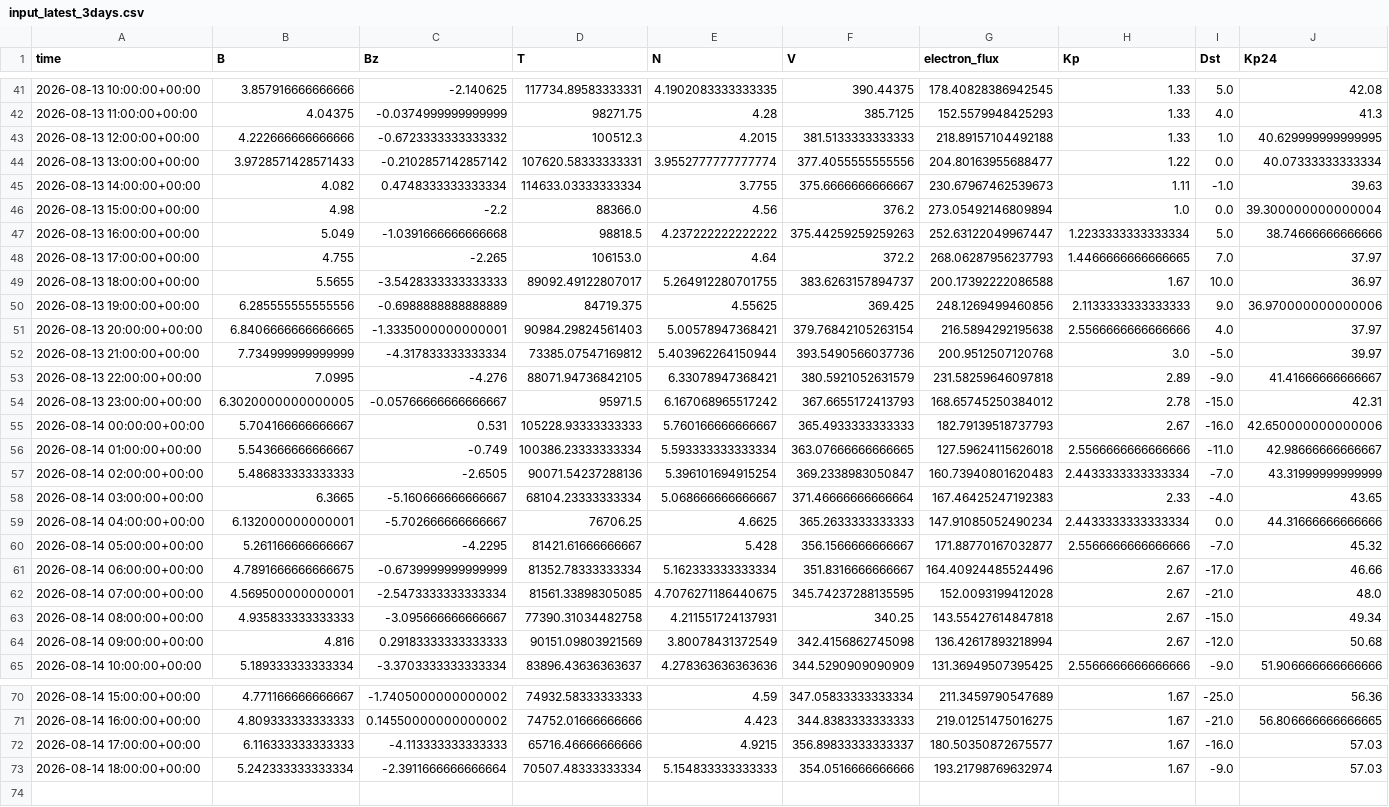
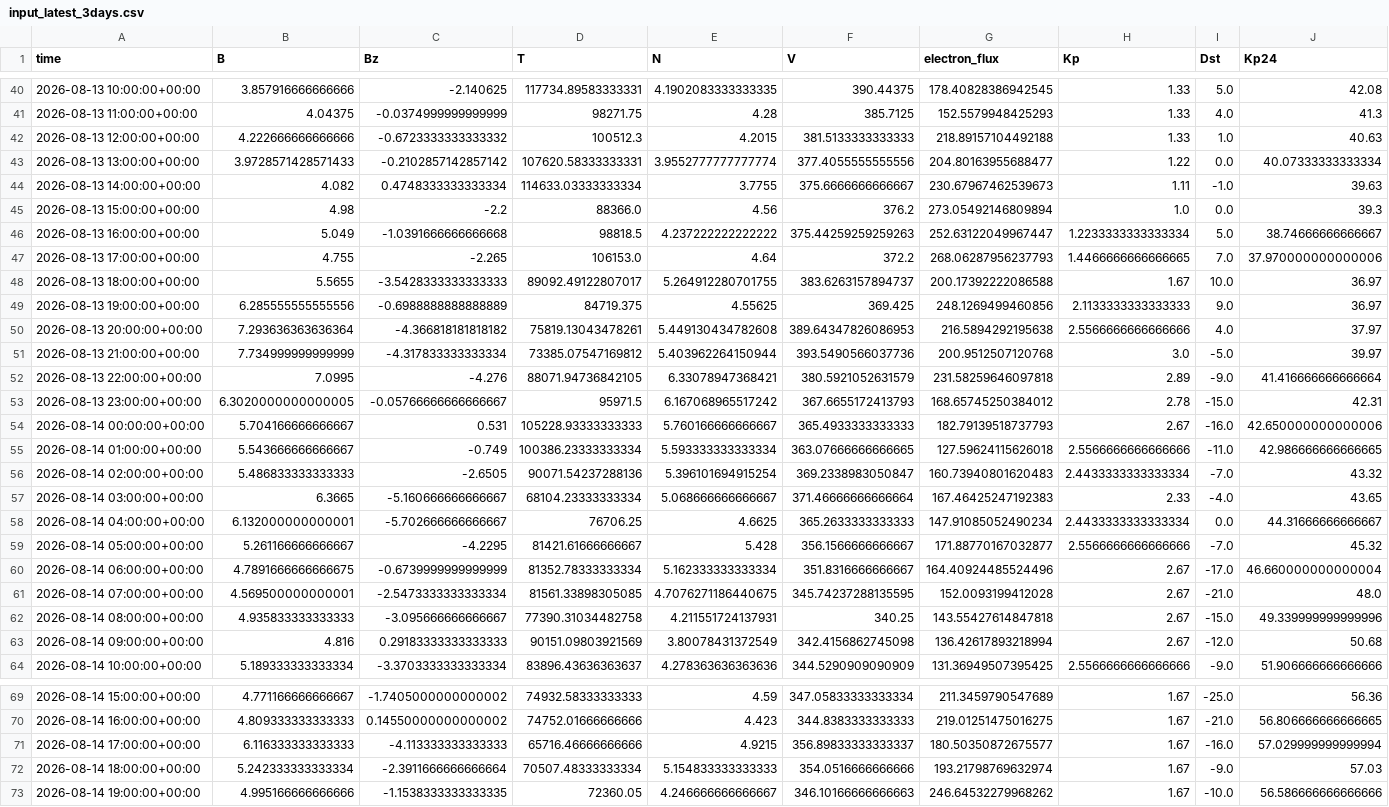
Before and after one commit to Jihyeon-Son/Jihyeon-Son.github.io, a CSV file: data/input_latest_3days.csv, drawn as a sheet; only a part is shown, gaps mark what is left out; addresses are those after the commit; the diff covers the shown part only; the diff names each change by its address in the sheet, - before the commit and + after, or states it on an @@ line.

```diff
--- a/data/input_latest_3days.csv
+++ b/data/input_latest_3days.csv
-J42 (Kp24): 40.629999999999995
+J42 (Kp24): 40.63
-J45 (Kp24): 39.300000000000004
+J45 (Kp24): 39.3
-J46 (Kp24): 38.74666666666666
+J46 (Kp24): 38.74666666666667
-J47 (Kp24): 37.97
+J47 (Kp24): 37.970000000000006
-J49 (Kp24): 36.970000000000006
+J49 (Kp24): 36.97
-B50 (B): 6.8406666666666665
+B50 (B): 7.293636363636364
-C50 (Bz): -1.3335000000000001
+C50 (Bz): -4.366818181818182
-D50 (T): 90984.29824561403
+D50 (T): 75819.13043478261
-E50 (N): 5.00578947368421
+E50 (N): 5.449130434782608
-F50 (V): 379.76842105263154
+F50 (V): 389.64347826086953
-J52 (Kp24): 41.41666666666667
+J52 (Kp24): 41.416666666666664
-J55 (Kp24): 42.98666666666667
+J55 (Kp24): 42.986666666666665
-J56 (Kp24): 43.31999999999999
+J56 (Kp24): 43.32
-J58 (Kp24): 44.31666666666666
+J58 (Kp24): 44.31666666666667
-J60 (Kp24): 46.66
+J60 (Kp24): 46.660000000000004
-J62 (Kp24): 49.34
+J62 (Kp24): 49.339999999999996
-J71 (Kp24): 57.03
+J71 (Kp24): 57.029999999999994
+row 73: 2026-08-14 19:00:00+00:00 | 4.995166666666666 | -1.1538333333333335 | 72360.05 | 4.246666666666667 | 346.10166666666663 | 246.64532279968262 | 1.67 | -10.0 | 56.586666666666666
```
Also changed, not shown: 1 removed row and 11 edited cells elsewhere in this file, data/solar_wind_hourly_history.csv, 2 other files.
